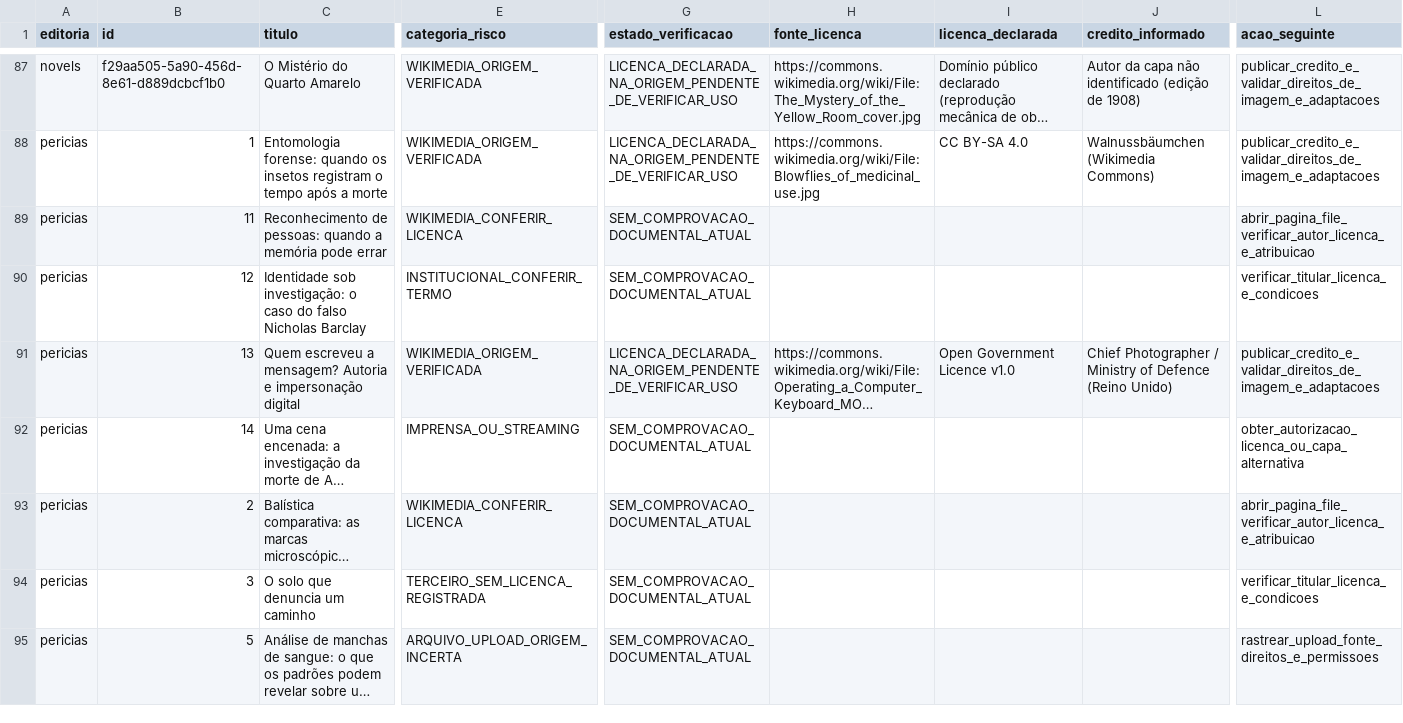
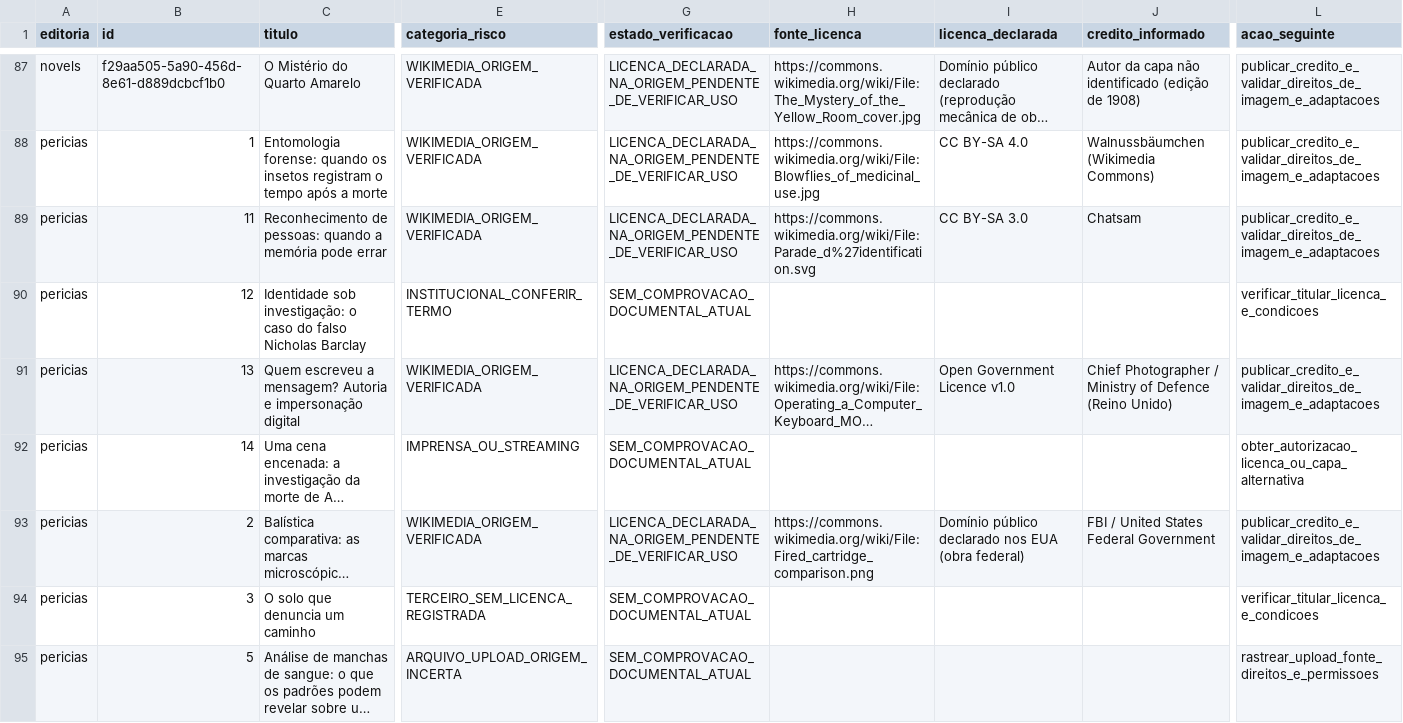
Before and after one commit to l7-COLLAB/arquivosombrio, a CSV file: docs/inventario-direitos-capas-priorizado-20261103.csv, drawn as a sheet; only a part is shown, gaps mark what is left out; long unchanged cells end in …; the diff covers the shown part only; the diff names each change by its address in the sheet, - before the commit and + after, or states it on an @@ line.

Commit message:
docs(copyright): mark all 29 Wikimedia covers with source-declared license evidence

```diff
--- a/docs/inventario-direitos-capas-priorizado-20261103.csv
+++ b/docs/inventario-direitos-capas-priorizado-20261103.csv
-E89 (categoria_risco): WIKIMEDIA_CONFERIR_LICENCA
+E89 (categoria_risco): WIKIMEDIA_ORIGEM_VERIFICADA
-G89 (estado_verificacao): SEM_COMPROVACAO_DOCUMENTAL_ATUAL
+G89 (estado_verificacao): LICENCA_DECLARADA_NA_ORIGEM_PENDENTE_DE_VERIFICAR_USO
-H89 (fonte_licenca): (empty)
+H89 (fonte_licenca): https://commons.wikimedia.org/wiki/File:Parade_d%27identification.svg
-I89 (licenca_declarada): (empty)
+I89 (licenca_declarada): CC BY-SA 3.0
-J89 (credito_informado): (empty)
+J89 (credito_informado): Chatsam
-L89 (acao_seguinte): abrir_pagina_file_verificar_autor_licenca_e_atribuicao
+L89 (acao_seguinte): publicar_credito_e_validar_direitos_de_imagem_e_adaptacoes
-E93 (categoria_risco): WIKIMEDIA_CONFERIR_LICENCA
+E93 (categoria_risco): WIKIMEDIA_ORIGEM_VERIFICADA
-G93 (estado_verificacao): SEM_COMPROVACAO_DOCUMENTAL_ATUAL
+G93 (estado_verificacao): LICENCA_DECLARADA_NA_ORIGEM_PENDENTE_DE_VERIFICAR_USO
-H93 (fonte_licenca): (empty)
+H93 (fonte_licenca): https://commons.wikimedia.org/wiki/File:Fired_cartridge_comparison.png
-I93 (licenca_declarada): (empty)
+I93 (licenca_declarada): Domínio público declarado nos EUA (obra federal)
-J93 (credito_informado): (empty)
+J93 (credito_informado): FBI / United States Federal Government
-L93 (acao_seguinte): abrir_pagina_file_verificar_autor_licenca_e_atribuicao
+L93 (acao_seguinte): publicar_credito_e_validar_direitos_de_imagem_e_adaptacoes
```
Also changed, not shown: 84 edited cells elsewhere in this file.
